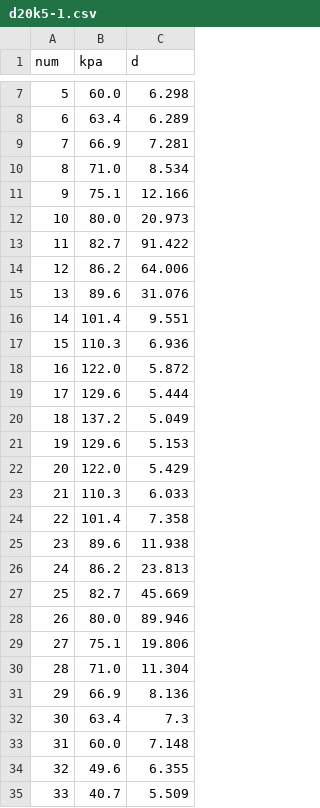
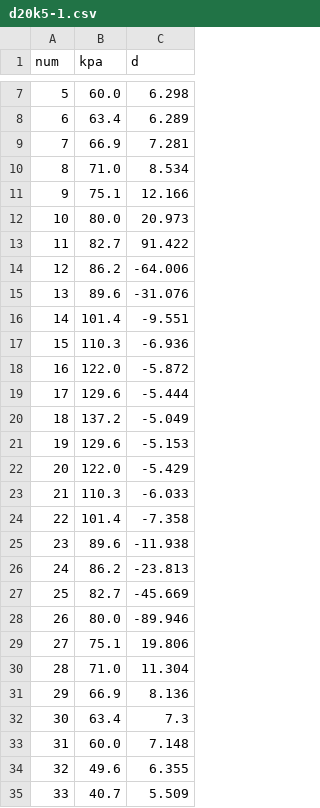
Before and after one commit to jcirce/pressure-rig-software, a CSV file: curvature-csv/d20k5-1.csv, drawn as a sheet; only a part is shown, gaps mark what is left out.

```diff
--- a/curvature-csv/d20k5-1.csv
+++ b/curvature-csv/d20k5-1.csv
@@ -13,17 +13,17 @@ num, kpa, d
 11, 82.7, 91.422
-12, 86.2, 64.006
-13, 89.6, 31.076
-14, 101.4, 9.551
-15, 110.3, 6.936
-16, 122.0, 5.872
-17, 129.6, 5.444
-18, 137.2, 5.049
-19, 129.6, 5.153
-20, 122.0, 5.429
-21, 110.3, 6.033
-22, 101.4, 7.358
-23, 89.6, 11.938
-24, 86.2, 23.813
-25, 82.7, 45.669
-26, 80.0, 89.946
+12, 86.2, -64.006
+13, 89.6, -31.076
+14, 101.4, -9.551
+15, 110.3, -6.936
+16, 122.0, -5.872
+17, 129.6, -5.444
+18, 137.2, -5.049
+19, 129.6, -5.153
+20, 122.0, -5.429
+21, 110.3, -6.033
+22, 101.4, -7.358
+23, 89.6, -11.938
+24, 86.2, -23.813
+25, 82.7, -45.669
+26, 80.0, -89.946
 27, 75.1, 19.806
```
Also changed, not shown: curvature-csv/d20k4-4.csv, curvature-csv/d20k4-7.csv, 20 other files.
